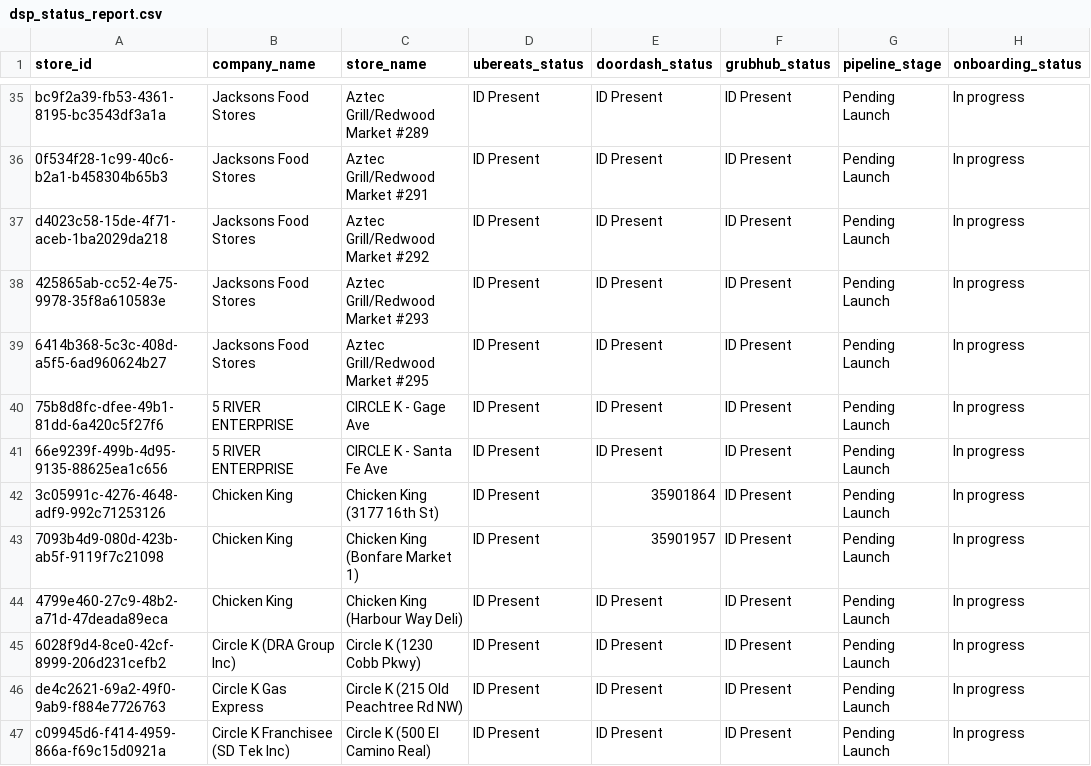
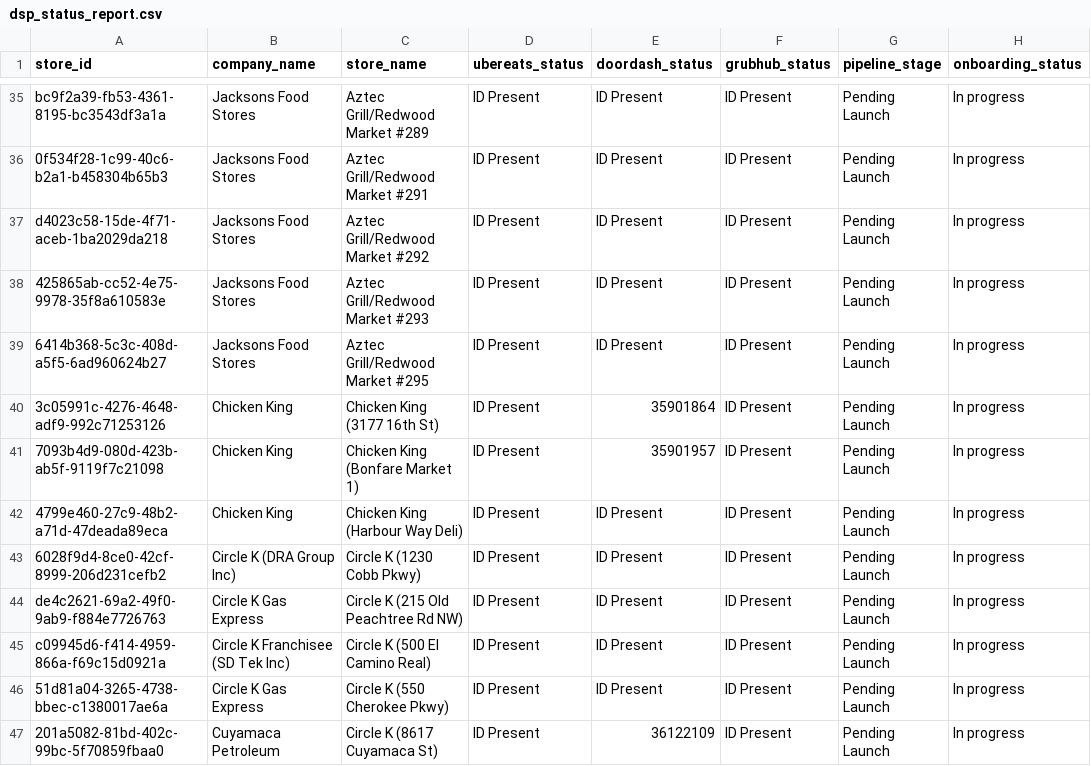
Before and after one commit to bradbishop1978/dsp-id-tracker, a CSV file: dsp_status_report.csv, drawn as a sheet; only a part is shown, gaps mark what is left out; the shorter side is filled out with more unchanged rows.

Commit message:
Update DSP ID report - 2025-09-16 00:00:52

```diff
--- a/dsp_status_report.csv
+++ b/dsp_status_report.csv
@@ -39,4 +39,2 @@ d4023c58-15de-4f71-aceb-1ba2029da218,Jacksons Food Stores,Aztec Grill/Redwood Ma
 6414b368-5c3c-408d-a5f5-6ad960624b27,Jacksons Food Stores,Aztec Grill/Redwood Market #295,ID Present,ID Present,ID Present,Pending Launch,In progress
-75b8d8fc-dfee-49b1-81dd-6a420c5f27f6,5 RIVER ENTERPRISE,CIRCLE K - Gage Ave,ID Present,ID Present,ID Present,Pending Launch,In progress
-66e9239f-499b-4d95-9135-88625ea1c656,5 RIVER ENTERPRISE,CIRCLE K - Santa Fe Ave,ID Present,ID Present,ID Present,Pending Launch,In progress
 3c05991c-4276-4648-adf9-992c71253126,Chicken King,Chicken King (3177 16th St),ID Present,35901864,ID Present,Pending Launch,In progress
```
